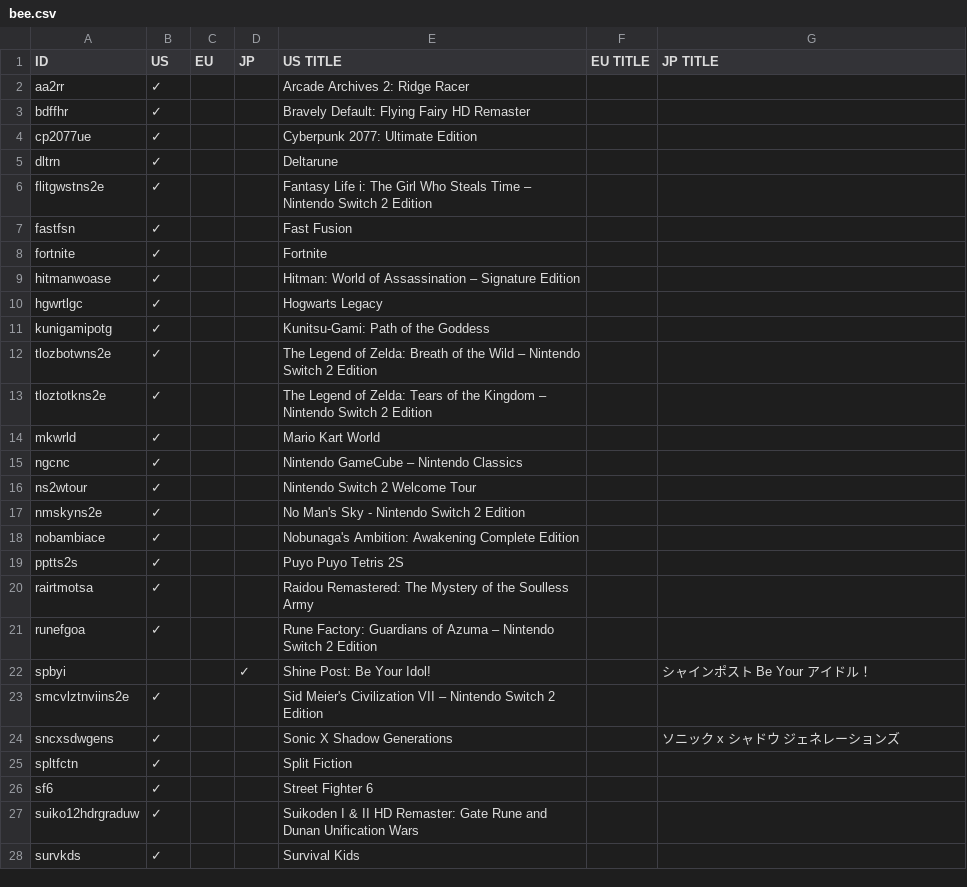
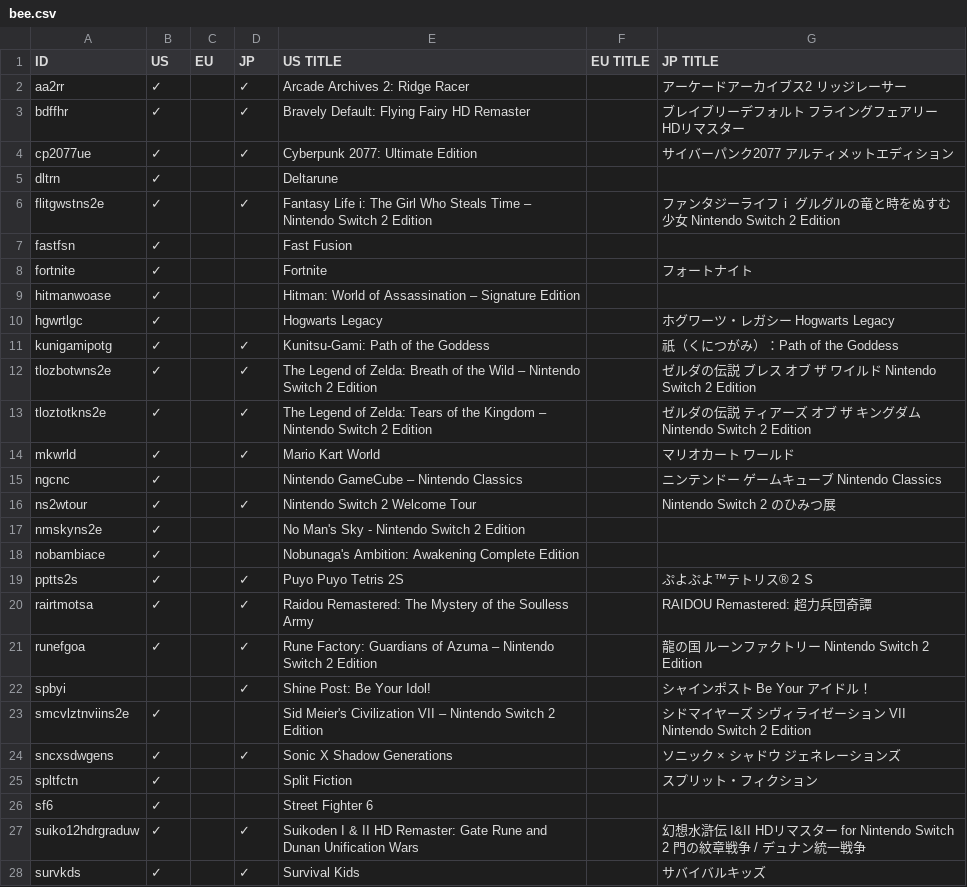
Before and after one commit to ninstar/Rich-Presence-U-DB, a CSV file: titles/bee.csv, drawn as a sheet; only a part is shown; the diff covers the shown part only.

Commit message:
Added 22 JP titles and unique icons

```diff
--- a/titles/bee.csv
+++ b/titles/bee.csv
@@ -1,28 +1,28 @@
 ID,US,EU,JP,US TITLE,EU TITLE,JP TITLE
-aa2rr,✓,,,Arcade Archives 2: Ridge Racer,,
-bdffhr,✓,,,Bravely Default: Flying Fairy HD Remaster,,
-cp2077ue,✓,,,Cyberpunk 2077: Ultimate Edition,,
+aa2rr,✓,,✓,Arcade Archives 2: Ridge Racer,,アーケードアーカイブス2 リッジレーサー
+bdffhr,✓,,✓,Bravely Default: Flying Fairy HD Remaster,,ブレイブリーデフォルト フライングフェアリー HDリマスター
+cp2077ue,✓,,✓,Cyberpunk 2077: Ultimate Edition,,サイバーパンク2077 アルティメットエディション
 dltrn,✓,,,Deltarune,,
-flitgwstns2e,✓,,,Fantasy Life i: The Girl Who Steals Time – Nintendo Switch 2 Edition,,
+flitgwstns2e,✓,,✓,Fantasy Life i: The Girl Who Steals Time – Nintendo Switch 2 Edition,,ファンタジーライフｉ グルグルの竜と時をぬすむ少女 Nintendo Switch 2 Edition
 fastfsn,✓,,,Fast Fusion,,
-fortnite,✓,,,Fortnite,,
+fortnite,✓,,,Fortnite,,フォートナイト
 hitmanwoase,✓,,,Hitman: World of Assassination – Signature Edition,,
-hgwrtlgc,✓,,,Hogwarts Legacy,,
-kunigamipotg,✓,,,Kunitsu-Gami: Path of the Goddess,,
-tlozbotwns2e,✓,,,The Legend of Zelda: Breath of the Wild – Nintendo Switch 2 Edition,,
-tloztotkns2e,✓,,,The Legend of Zelda: Tears of the Kingdom – Nintendo Switch 2 Edition,,
-mkwrld,✓,,,Mario Kart World,,
-ngcnc,✓,,,Nintendo GameCube – Nintendo Classics,,
-ns2wtour,✓,,,Nintendo Switch 2 Welcome Tour,,
+hgwrtlgc,✓,,,Hogwarts Legacy,,ホグワーツ・レガシー Hogwarts Legacy
+kunigamipotg,✓,,✓,Kunitsu-Gami: Path of the Goddess,,祇（くにつがみ）：Path of the Goddess
+tlozbotwns2e,✓,,✓,The Legend of Zelda: Breath of the Wild – Nintendo Switch 2 Edition,,ゼルダの伝説　ブレス オブ ザ ワイルド Nintendo Switch 2 Edition
+tloztotkns2e,✓,,✓,The Legend of Zelda: Tears of the Kingdom – Nintendo Switch 2 Edition,,ゼルダの伝説　ティアーズ オブ ザ キングダム Nintendo Switch 2 Edition
+mkwrld,✓,,✓,Mario Kart World,,マリオカート ワールド
+ngcnc,✓,,,Nintendo GameCube – Nintendo Classics,,ニンテンドー ゲームキューブ Nintendo Classics
+ns2wtour,✓,,✓,Nintendo Switch 2 Welcome Tour,,Nintendo Switch 2 のひみつ展
 nmskyns2e,✓,,,No Man's Sky - Nintendo Switch 2 Edition,,
 nobambiace,✓,,,Nobunaga's Ambition: Awakening Complete Edition,,
-pptts2s,✓,,,Puyo Puyo Tetris 2S,,
-rairtmotsa,✓,,,Raidou Remastered: The Mystery of the Soulless Army,,
-runefgoa,✓,,,Rune Factory: Guardians of Azuma – Nintendo Switch 2 Edition,,
+pptts2s,✓,,✓,Puyo Puyo Tetris 2S,,ぷよぷよ™テトリス®２Ｓ
+rairtmotsa,✓,,✓,Raidou Remastered: The Mystery of the Soulless Army,,RAIDOU Remastered: 超力兵団奇譚
+runefgoa,✓,,✓,Rune Factory: Guardians of Azuma – Nintendo Switch 2 Edition,,龍の国 ルーンファクトリー Nintendo Switch 2 Edition
 spbyi,,,✓,Shine Post: Be Your Idol!,,シャインポスト Be Your アイドル！
-smcvlztnviins2e,✓,,,Sid Meier's Civilization VII – Nintendo Switch 2 Edition,,
-sncxsdwgens,✓,,,Sonic X Shadow Generations,,ソニック x シャドウ ジェネレーションズ
-spltfctn,✓,,,Split Fiction,,
+smcvlztnviins2e,✓,,,Sid Meier's Civilization VII – Nintendo Switch 2 Edition,,シドマイヤーズ シヴィライゼーション VII Nintendo Switch 2 Edition
+sncxsdwgens,✓,,✓,Sonic X Shadow Generations,,ソニック × シャドウ ジェネレーションズ
+spltfctn,✓,,,Split Fiction,,スプリット・フィクション
 sf6,✓,,,Street Fighter 6,,
-suiko12hdrgraduw,✓,,,Suikoden I & II HD Remaster: Gate Rune and Dunan Unification Wars,,
-survkds,✓,,,Survival Kids,,
+suiko12hdrgraduw,✓,,✓,Suikoden I & II HD Remaster: Gate Rune and Dunan Unification Wars,,幻想水滸伝 I&II HDリマスター for Nintendo Switch 2 門の紋章戦争 / デュナン統一戦争
+survkds,✓,,✓,Survival Kids,,サバイバルキッズ
```
Also changed, not shown: 2 edited cells elsewhere in this file, 16 other files.
